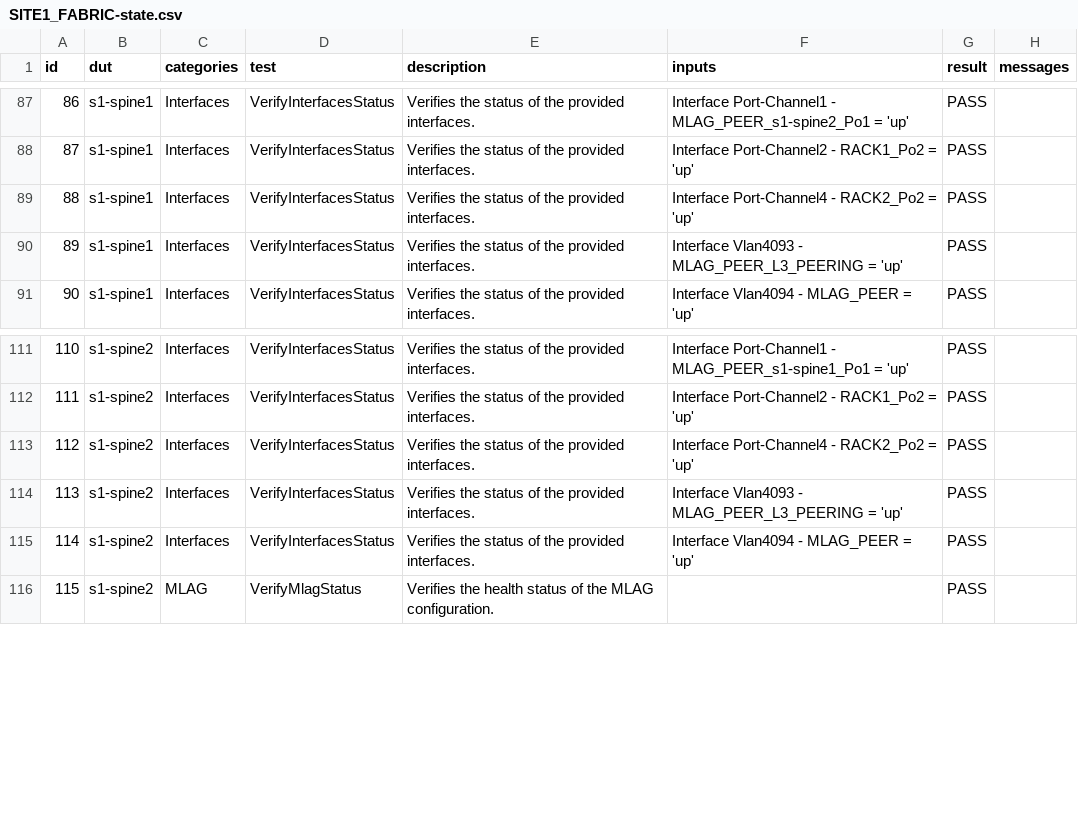
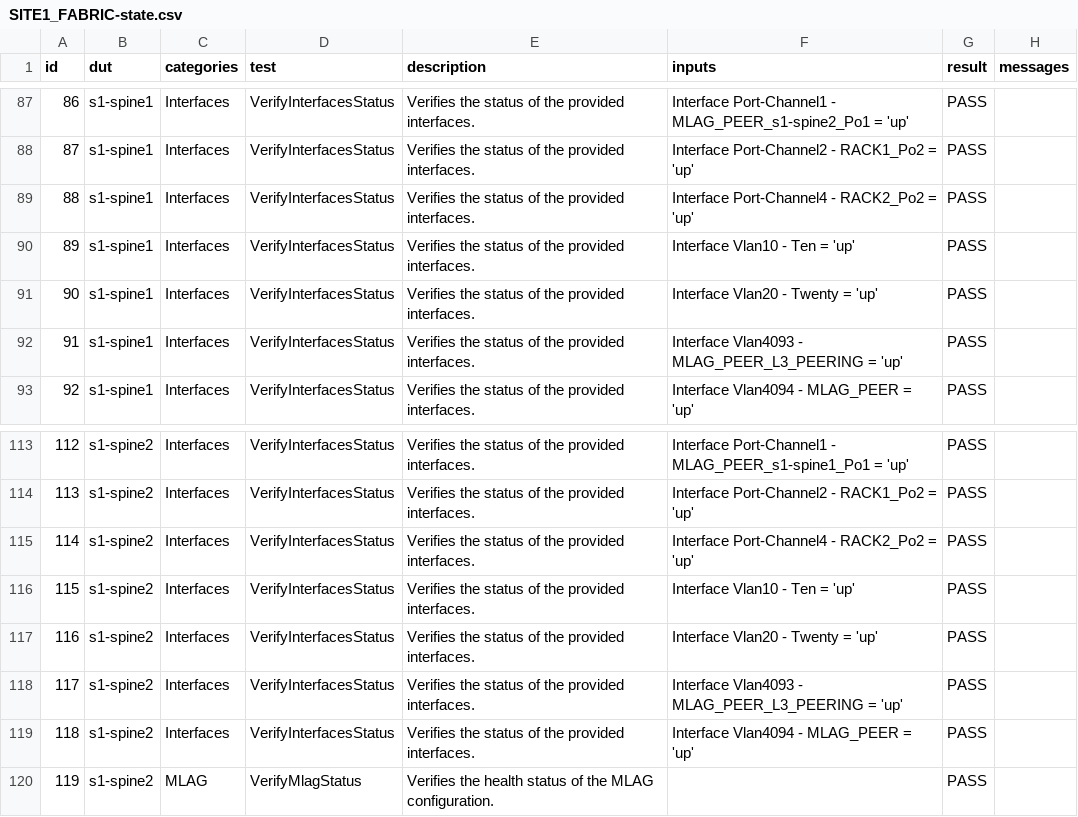
Before and after one commit to kpbush30/ci-workshops-avd, a CSV file: sites/site_1/reports/SITE1_FABRIC-state.csv, drawn as a sheet; only a part is shown, gaps mark what is left out; addresses are those after the commit; the diff names each change by its address in the sheet, - before the commit and + after, or states it on an @@ line.

Commit message:
Update to latest report

```diff
--- a/sites/site_1/reports/SITE1_FABRIC-state.csv
+++ b/sites/site_1/reports/SITE1_FABRIC-state.csv
+row 90: 89 | s1-spine1 | Interfaces | VerifyInterfacesStatus | Verifies the status of the provided interfaces. | Interface Vlan10 - Ten = 'up' | PASS
+row 91: 90 | s1-spine1 | Interfaces | VerifyInterfacesStatus | Verifies the status of the provided interfaces. | Interface Vlan20 - Twenty = 'up' | PASS
@@ column A (id) renumbered from row 92 down @@
+row 116: 115 | s1-spine2 | Interfaces | VerifyInterfacesStatus | Verifies the status of the provided interfaces. | Interface Vlan10 - Ten = 'up' | PASS
+row 117: 116 | s1-spine2 | Interfaces | VerifyInterfacesStatus | Verifies the status of the provided interfaces. | Interface Vlan20 - Twenty = 'up' | PASS
```
Also changed, not shown: 3 other files.
